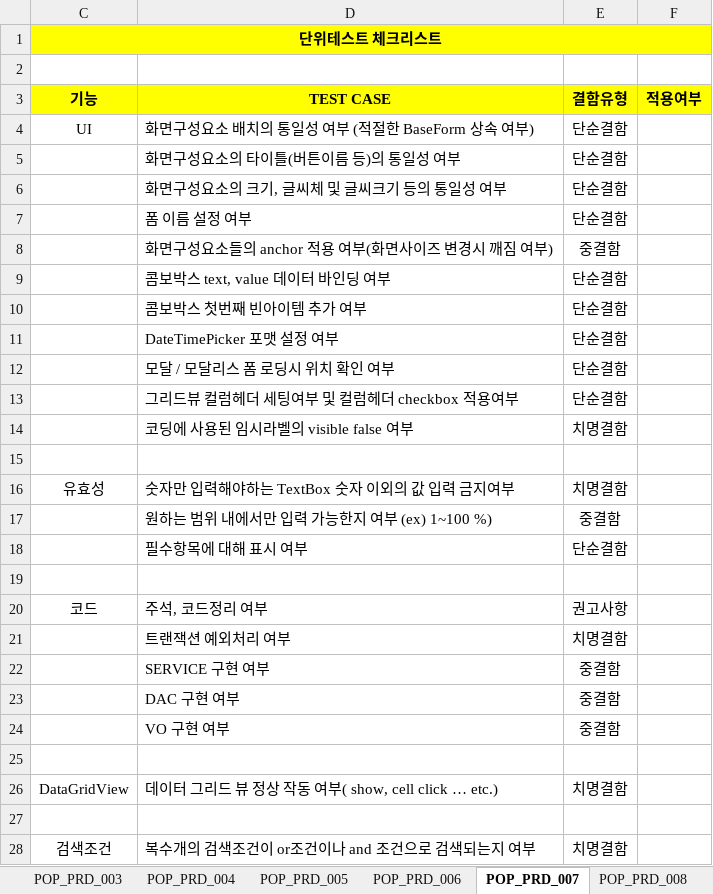
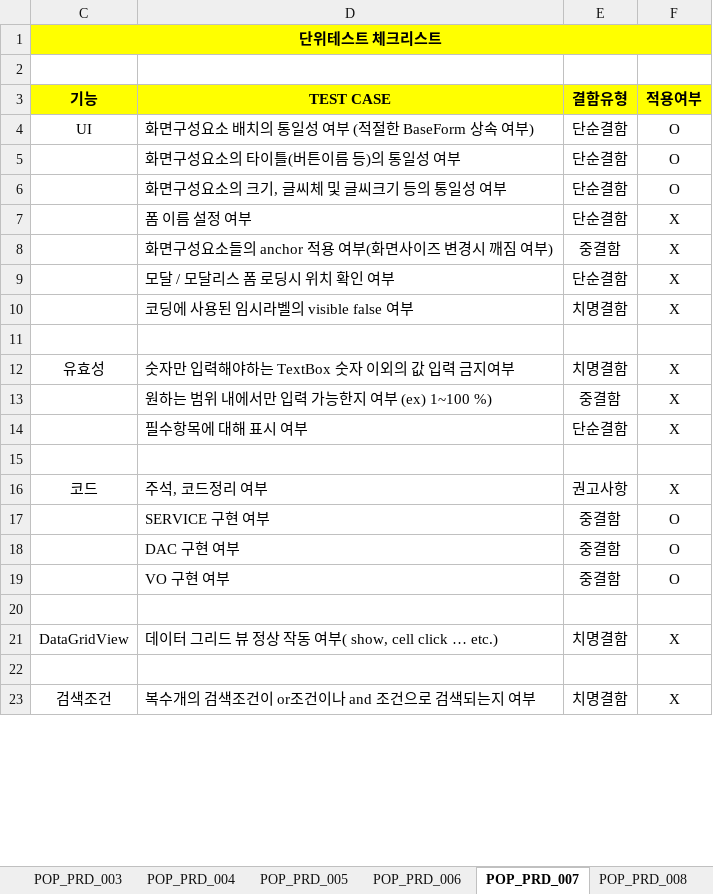
Before and after one commit to Cliedy-s/Team4, an Excel workbook: source/TEAM4 04-단위테스트/신소연.xlsx, sheet POP_PRD_007, drawn as a sheet; only a part is shown; values as stored, in another font and other column widths than the file's, no borders; removed rows and columns are numbered as before the commit, all else as after; the diff covers the shown part only; the diff names each change by its address in the sheet, - before the commit and + after, or states it on an @@ line.

```diff
--- a/source/TEAM4 04-단위테스트/신소연.xlsx (sheet POP_PRD_007)
+++ b/source/TEAM4 04-단위테스트/신소연.xlsx (sheet POP_PRD_007)
-F4:F6 (적용여부): (empty)
+F4:F6 (적용여부): O
-F7:F8 (적용여부): (empty)
+F7:F8 (적용여부): X
-row 9:  | 콤보박스 text, value 데이터 바인딩 여부 | 단순결함
-row 10:  | 콤보박스 첫번째 빈아이템 추가 여부 | 단순결함
-row 11:  | DateTimePicker 포맷 설정 여부 | 단순결함
-F9 (적용여부): (empty)
+F9 (적용여부): X
-row 13:  | 그리드뷰 컬럼헤더 세팅여부 및 컬럼헤더 checkbox 적용여부 | 단순결함
-F10 (적용여부): (empty)
+F10 (적용여부): X
-F12:F14 (적용여부): (empty)
+F12:F14 (적용여부): X
-F16 (적용여부): (empty)
+F16 (적용여부): X
-row 21:  | 트랜잭션 예외처리 여부 | 치명결함
-F17:F19 (적용여부): (empty)
+F17:F19 (적용여부): O
-F21 (적용여부): (empty)
+F21 (적용여부): X
-F23 (적용여부): (empty)
+F23 (적용여부): X
```
Also changed, not shown: 1 removed row and 2 edited cells elsewhere in this sheet, sheet POP_PRD_012, sheet POP_PRD_016, sheet POP_PRD_013, sheet POP_PRD_014, sheet POP_PRD_015, sheet POP_PRD_010, 4 more sheets, 1 other file.
